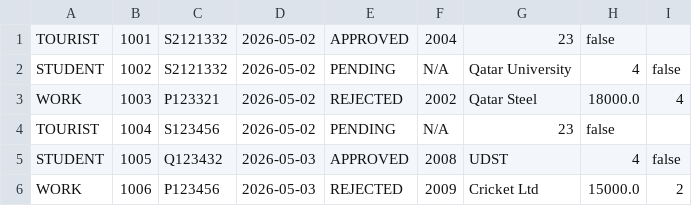
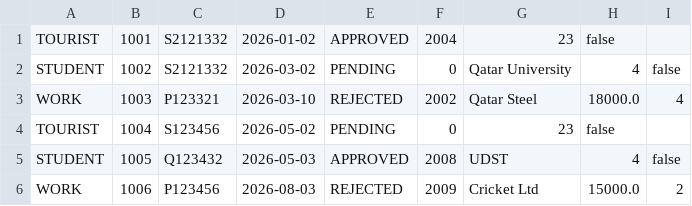
Before and after one commit to Error1504/VisaProcessingSystem---OOP, a CSV file: oop_project/applications.csv, drawn as a sheet.

```diff
--- a/oop_project/applications.csv
+++ b/oop_project/applications.csv
@@ -1,6 +1,6 @@
-TOURIST,1001,S2121332,2026-05-02,APPROVED,2004,23,false
-STUDENT,1002,S2121332,2026-05-02,PENDING,N/A,Qatar University,4,false
-WORK,1003,P123321,2026-05-02,REJECTED,2002,Qatar Steel,18000.0,4
-TOURIST,1004,S123456,2026-05-02,PENDING,N/A,23,false
+TOURIST,1001,S2121332,2026-01-02,APPROVED,2004,23,false
+STUDENT,1002,S2121332,2026-03-02,PENDING,0,Qatar University,4,false
+WORK,1003,P123321,2026-03-10,REJECTED,2002,Qatar Steel,18000.0,4
+TOURIST,1004,S123456,2026-05-02,PENDING,0,23,false
 STUDENT,1005,Q123432,2026-05-03,APPROVED,2008,UDST,4,false
-WORK,1006,P123456,2026-05-03,REJECTED,2009,Cricket Ltd,15000.0,2
+WORK,1006,P123456,2026-08-03,REJECTED,2009,Cricket Ltd,15000.0,2
```
Also changed, not shown: 7 other files.
